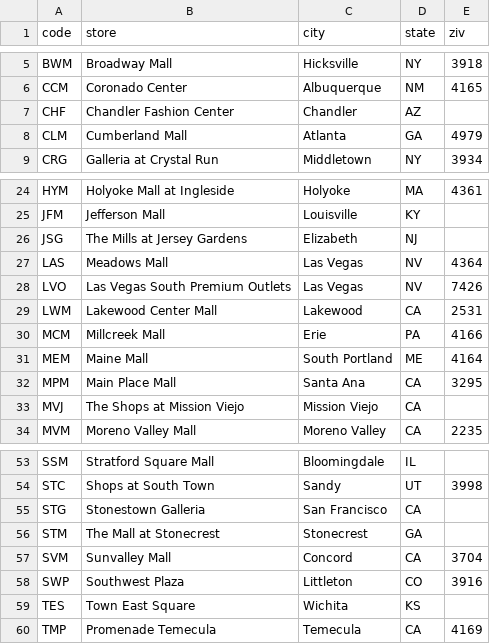
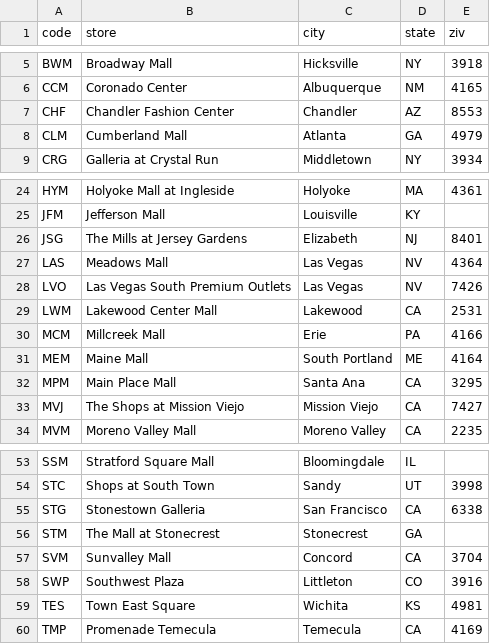
Before and after one commit to round1locations/round1locations.github.io, a CSV file: _data/r1index.csv, drawn as a sheet; only a part is shown, gaps mark what is left out.

Commit message:
Add 5 missing Zenius links
linked to ZIV pages for CHF, JSG, MVJ, STG, TES

```diff
--- a/_data/r1index.csv
+++ b/_data/r1index.csv
@@ -6,3 +6,3 @@ BWM,Broadway Mall,Hicksville,NY,3918
 CCM,Coronado Center,Albuquerque,NM,4165
-CHF,Chandler Fashion Center,Chandler,AZ,
+CHF,Chandler Fashion Center,Chandler,AZ,8553
 CLM,Cumberland Mall,Atlanta,GA,4979
@@ -25,3 +25,3 @@ HYM,Holyoke Mall at Ingleside,Holyoke,MA,4361
 JFM,Jefferson Mall,Louisville,KY,
-JSG,The Mills at Jersey Gardens,Elizabeth,NJ,
+JSG,The Mills at Jersey Gardens,Elizabeth,NJ,8401
 LAS,Meadows Mall,Las Vegas,NV,4364
@@ -32,3 +32,3 @@ MEM,Maine Mall,South Portland,ME,4164
 MPM,Main Place Mall,Santa Ana,CA,3295
-MVJ,The Shops at Mission Viejo,Mission Viejo,CA,
+MVJ,The Shops at Mission Viejo,Mission Viejo,CA,7427
 MVM,Moreno Valley Mall,Moreno Valley,CA,2235
@@ -54,3 +54,3 @@ SSM,Stratford Square Mall,Bloomingdale,IL,
 STC,Shops at South Town,Sandy,UT,3998
-STG,Stonestown Galleria,San Francisco,CA,
+STG,Stonestown Galleria,San Francisco,CA,6338
 STM,The Mall at Stonecrest,Stonecrest,GA,
@@ -58,3 +58,3 @@ SVM,Sunvalley Mall,Concord,CA,3704
 SWP,Southwest Plaza,Littleton,CO,3916
-TES,Town East Square,Wichita,KS,
+TES,Town East Square,Wichita,KS,4981
 TMP,Promenade Temecula,Temecula,CA,4169
```
